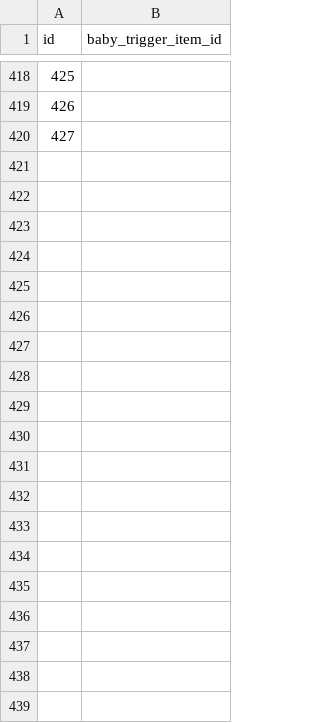
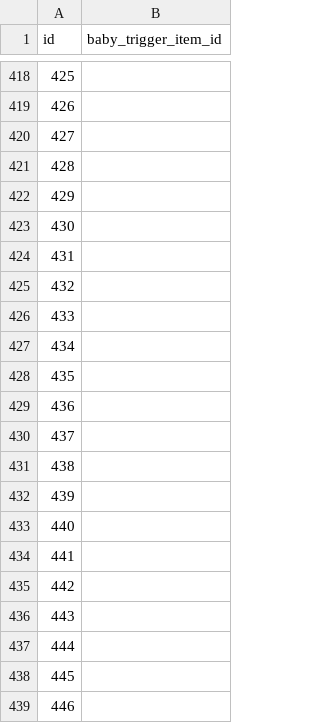
Before and after one commit to Parnassius/i-pokemoni, a CSV file: veekun/evolution_chains.csv, drawn as a sheet; only a part is shown, gaps mark what is left out; the diff covers the shown part only.

```diff
--- a/veekun/evolution_chains.csv
+++ b/veekun/evolution_chains.csv
@@ -420 +420,20 @@ id,baby_trigger_item_id
 427,
+428,
+429,
+430,
+431,
+432,
+433,
+434,
+435,
+436,
+437,
+438,
+439,
+440,
+441,
+442,
+443,
+444,
+445,
+446,
```
Also changed, not shown: 36 added rows elsewhere in this file, veekun/pokemon.csv, veekun/pokemon_species.csv, 16 other files.
